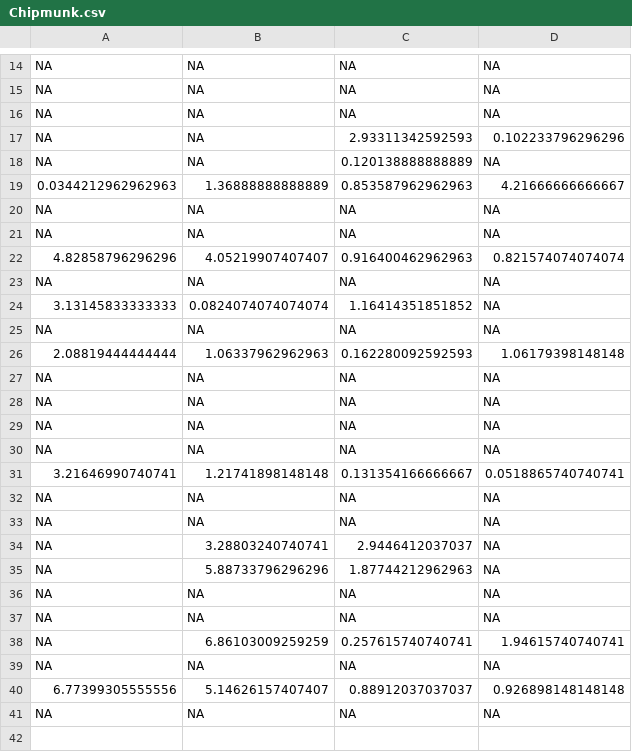
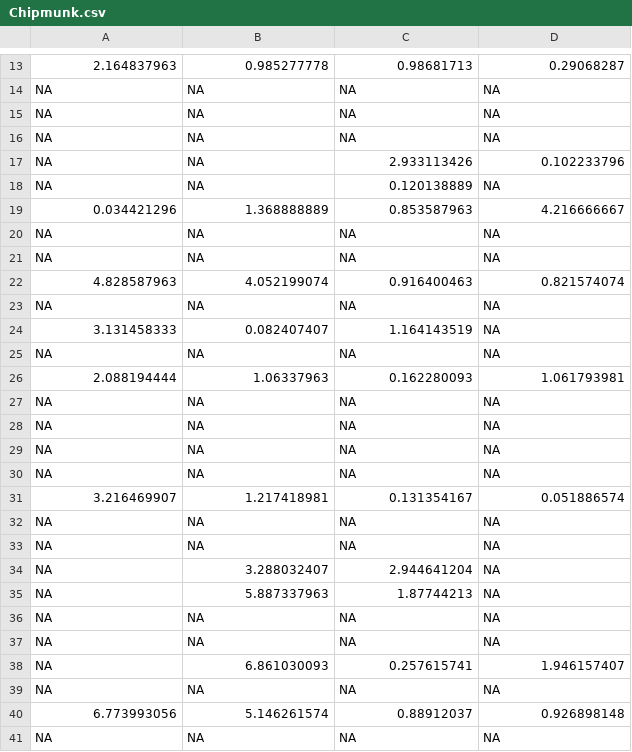
Before and after one commit to mfidino/lure_project, a CSV file: data/time_to_detection/Chipmunk.csv, drawn as a sheet; only a part is shown, gaps mark what is left out; removed rows and columns are numbered as before the commit, all else as after; the diff covers the shown part only; the diff names each change by its address in the sheet, - before the commit and + after, or states it on an @@ line.

```diff
--- a/data/time_to_detection/Chipmunk.csv
+++ b/data/time_to_detection/Chipmunk.csv
+row 13: 2.164837963 | 0.985277778 | 0.98681713 | 0.29068287
-C17: 2.93311342592593
+C17: 2.933113426
-D17: 0.102233796296296
+D17: 0.102233796
-C18: 0.120138888888889
+C18: 0.120138889
-row 19: 0.0344212962962963 | 1.36888888888889 | 0.853587962962963 | 4.21666666666667
+row 19: 0.034421296 | 1.368888889 | 0.853587963 | 4.216666667
-row 22: 4.82858796296296 | 4.05219907407407 | 0.916400462962963 | 0.821574074074074
+row 22: 4.828587963 | 4.052199074 | 0.916400463 | 0.821574074
-row 24: 3.13145833333333 | 0.0824074074074074 | 1.16414351851852 | NA
+row 24: 3.131458333 | 0.082407407 | 1.164143519 | NA
-row 26: 2.08819444444444 | 1.06337962962963 | 0.162280092592593 | 1.06179398148148
+row 26: 2.088194444 | 1.06337963 | 0.162280093 | 1.061793981
-row 31: 3.21646990740741 | 1.21741898148148 | 0.131354166666667 | 0.0518865740740741
+row 31: 3.216469907 | 1.217418981 | 0.131354167 | 0.051886574
-B34: 3.28803240740741
+B34: 3.288032407
-C34: 2.9446412037037
+C34: 2.944641204
-B35: 5.88733796296296
+B35: 5.887337963
-C35: 1.87744212962963
+C35: 1.87744213
-row 38: NA | 6.86103009259259 | 0.257615740740741 | 1.94615740740741
+row 38: NA | 6.861030093 | 0.257615741 | 1.946157407
-row 40: 6.77399305555556 | 5.14626157407407 | 0.88912037037037 | 0.926898148148148
+row 40: 6.773993056 | 5.146261574 | 0.88912037 | 0.926898148
```
Also changed, not shown: 4 added rows, 5 removed rows and 3 edited cells elsewhere in this file, data/time_to_detection/Eastern gray squirrel.csv, data/time_to_detection/Fox squirrel.csv, 25 other files.
